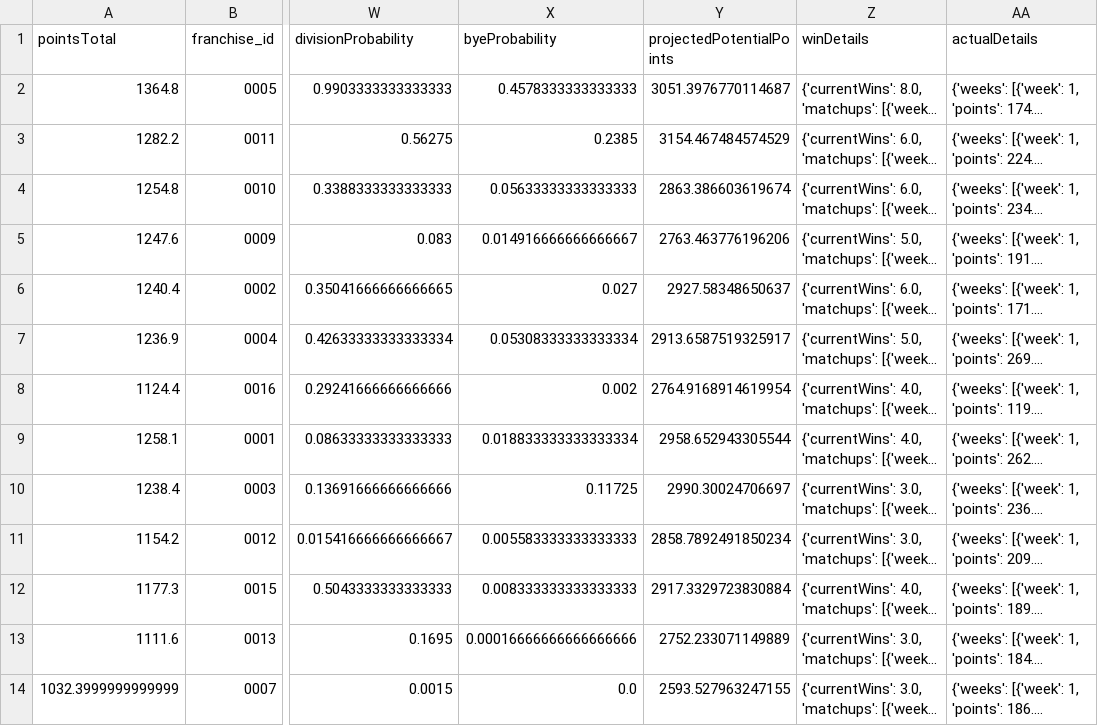
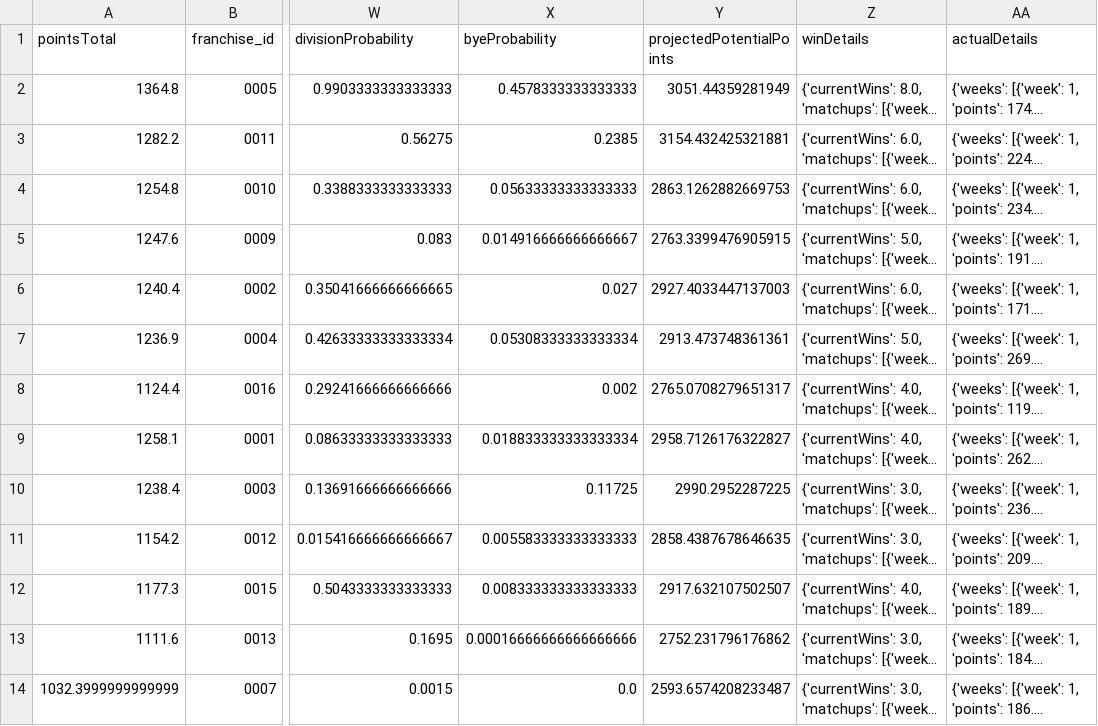
Before and after one commit to TheMathNinja/FAFL-GM-Dashboard, a CSV file: docs/playoff-picture/week-07.csv, drawn as a sheet; only a part is shown, gaps mark what is left out; long unchanged cells end in …; the diff covers the shown part only; the diff names each change by its address in the sheet, - before the commit and + after, or states it on an @@ line.

```diff
--- a/docs/playoff-picture/week-07.csv
+++ b/docs/playoff-picture/week-07.csv
-Y2 (projectedPotentialPoints): 3051.3976770114687
+Y2 (projectedPotentialPoints): 3051.44359281949
-Y3 (projectedPotentialPoints): 3154.467484574529
+Y3 (projectedPotentialPoints): 3154.432425321881
-Y4 (projectedPotentialPoints): 2863.386603619674
+Y4 (projectedPotentialPoints): 2863.1262882669753
-Y5 (projectedPotentialPoints): 2763.463776196206
+Y5 (projectedPotentialPoints): 2763.3399476905915
-Y6 (projectedPotentialPoints): 2927.58348650637
+Y6 (projectedPotentialPoints): 2927.4033447137003
-Y7 (projectedPotentialPoints): 2913.6587519325917
+Y7 (projectedPotentialPoints): 2913.473748361361
-Y8 (projectedPotentialPoints): 2764.9168914619954
+Y8 (projectedPotentialPoints): 2765.0708279651317
-Y9 (projectedPotentialPoints): 2958.652943305544
+Y9 (projectedPotentialPoints): 2958.7126176322827
-Y10 (projectedPotentialPoints): 2990.30024706697
+Y10 (projectedPotentialPoints): 2990.2952287225
-Y11 (projectedPotentialPoints): 2858.7892491850234
+Y11 (projectedPotentialPoints): 2858.4387678646635
-Y12 (projectedPotentialPoints): 2917.3329723830884
+Y12 (projectedPotentialPoints): 2917.632107502507
-Y13 (projectedPotentialPoints): 2752.233071149889
+Y13 (projectedPotentialPoints): 2752.231796176862
-Y14 (projectedPotentialPoints): 2593.527963247155
+Y14 (projectedPotentialPoints): 2593.6574208233487
```
Also changed, not shown: 25 edited cells elsewhere in this file, data/component_publish_status.csv, data/playoff_swing.csv, 31 other files.
